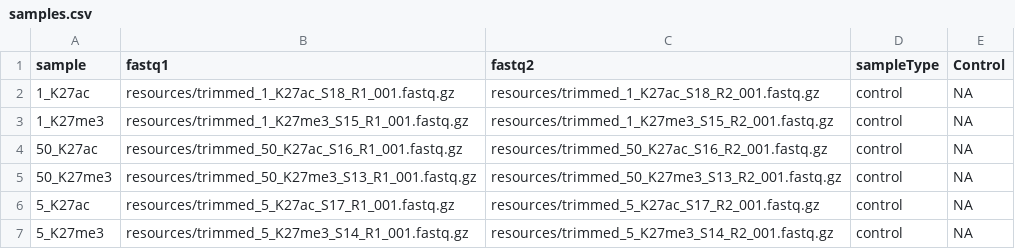
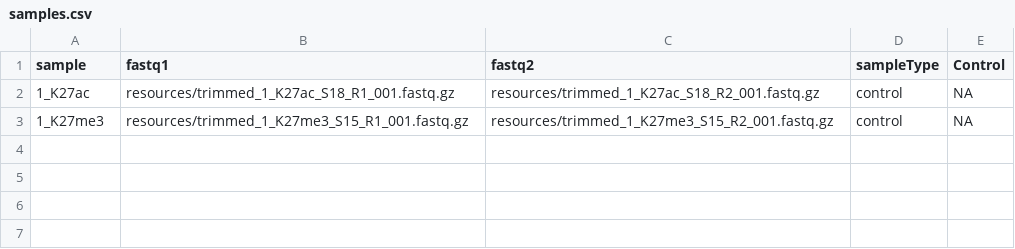
Before and after one commit to KirklandLab/CutandTag_Alignment_QC, a CSV file: config/samples.csv, drawn as a sheet; the diff names each change by its address in the sheet, - before the commit and + after, or states it on an @@ line.

Commit message:
Update samples.csv

```diff
--- a/config/samples.csv
+++ b/config/samples.csv
-row 4: 50_K27ac | resources/trimmed_50_K27ac_S16_R1_001.fastq.gz | resources/trimmed_50_K27ac_S16_R2_001.fastq.gz | control | NA
-row 5: 50_K27me3 | resources/trimmed_50_K27me3_S13_R1_001.fastq.gz | resources/trimmed_50_K27me3_S13_R2_001.fastq.gz | control | NA
-row 6: 5_K27ac | resources/trimmed_5_K27ac_S17_R1_001.fastq.gz | resources/trimmed_5_K27ac_S17_R2_001.fastq.gz | control | NA
-row 7: 5_K27me3 | resources/trimmed_5_K27me3_S14_R1_001.fastq.gz | resources/trimmed_5_K27me3_S14_R2_001.fastq.gz | control | NA
```
